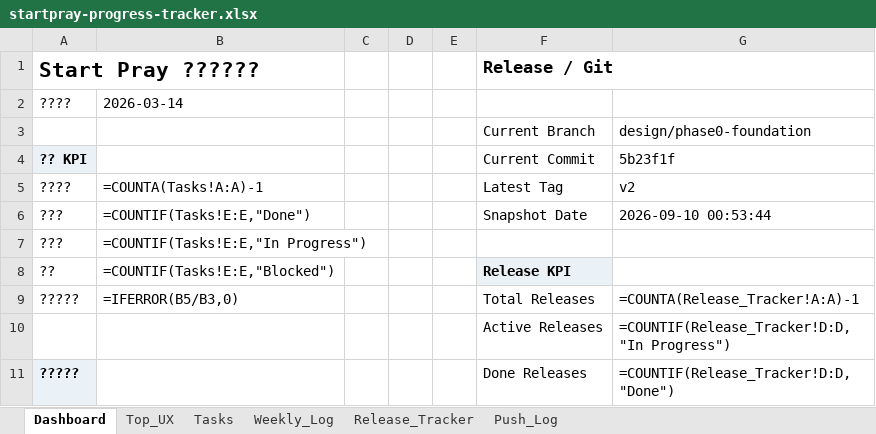
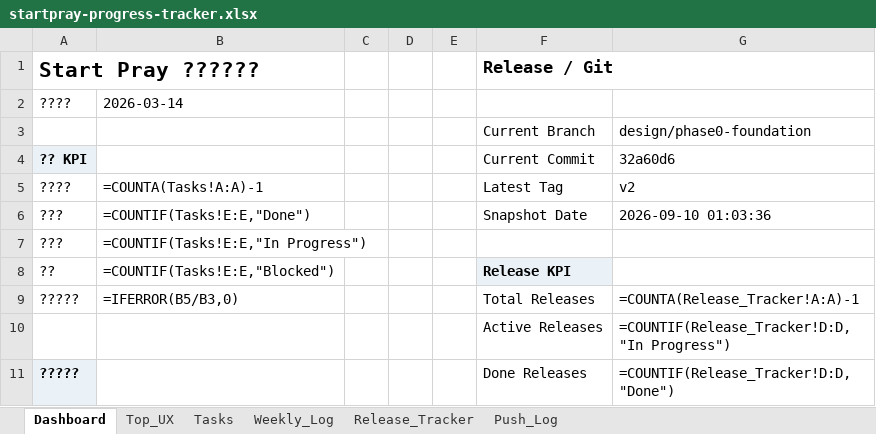
Before and after one commit to dan40912/Start-Pray, an Excel workbook: output/spreadsheet/startpray-progress-tracker.xlsx, sheet Dashboard, drawn as a sheet; only a part is shown; values as stored, in another font and other column widths than the file's, no borders; formulas without a stored value are shown as written; the diff names each change by its address in the sheet, - before the commit and + after, or states it on an @@ line.

```diff
--- a/output/spreadsheet/startpray-progress-tracker.xlsx (sheet Dashboard)
+++ b/output/spreadsheet/startpray-progress-tracker.xlsx (sheet Dashboard)
-G4: 5b23f1f
+G4: 32a60d6
-G6: 2026-09-10 00:53:44
+G6: 2026-09-10 01:03:36
```
Also changed, not shown: sheet Push_Log, sheet Weekly_Log, 8 other files.
